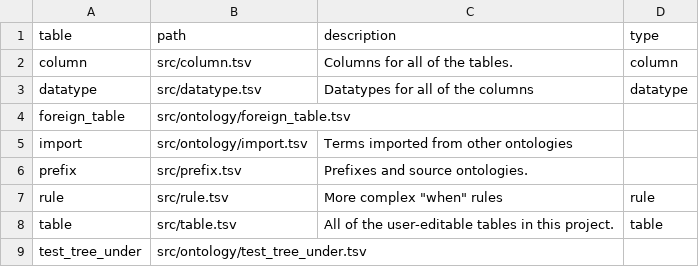
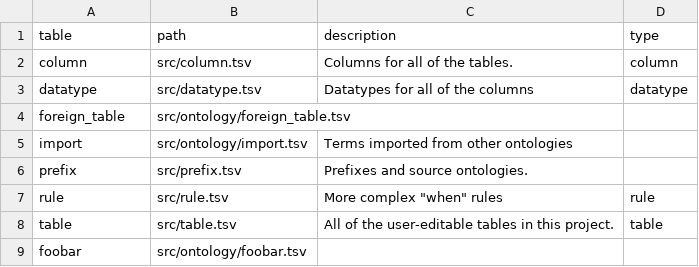
Before and after one commit to jamesaoverton/cmi-pb-terminology, a TSV file: src/table.tsv, drawn as a sheet; removed rows and columns are numbered as before the commit, all else as after; the diff names each change by its address in the sheet, - before the commit and + after, or states it on an @@ line.

```diff
--- a/src/table.tsv
+++ b/src/table.tsv
-row 9: test_tree_under | src/ontology/test_tree_under.tsv
+row 9: foobar | src/ontology/foobar.tsv
```
Also changed, not shown: src/column.tsv, src/rule.tsv, 14 other files.
